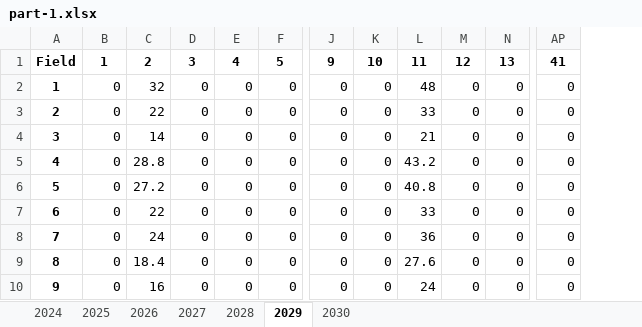
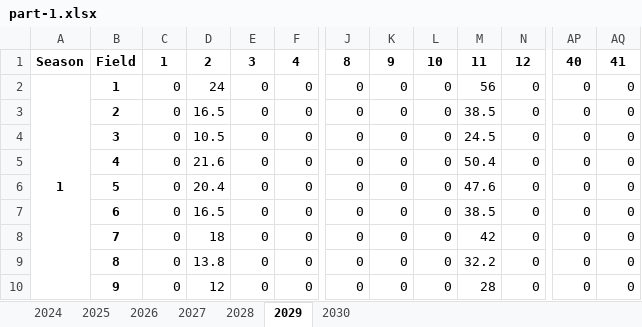
Before and after one commit to Rankyer/CUMCM_2024, an Excel workbook: src/prob-1/part-1.xlsx, sheet 2029, drawn as a sheet; only a part is shown, gaps mark what is left out; values as stored, in another font and other column widths than the file's, no borders; removed rows and columns are numbered as before the commit, all else as after; rows hold the shown columns only; the diff covers the shown part only; the diff names each change by its address in the sheet, - before the commit and + after, or states it on an @@ line.

```diff
--- a/src/prob-1/part-1.xlsx (sheet 2029)
+++ b/src/prob-1/part-1.xlsx (sheet 2029)
+column A, row 2: 1
-column C, rows 2-10: 32 | 22 | 14 | 28.8 | 27.2 | 22 | 24 | 18.4 | 16
+column AQ, rows 2-10: all 0
-row 1: Field | 1 | 2 | 3 | 4 | 5 | 9 | 10 | 11 | 12 | 13 | 41
+row 1: Season | Field | 1 | 2 | 3 | 4 | 8 | 9 | 10 | 11 | 12 | 40 | 41
-D2: 0
+D2: 24
-L2: 48
+L2: 0
-M2: 0
+M2: 56
-D3: 0
+D3: 16.5
-L3: 33
+L3: 0
-M3: 0
+M3: 38.5
-D4: 0
+D4: 10.5
-L4: 21
+L4: 0
-M4: 0
+M4: 24.5
-D5: 0
+D5: 21.6
-L5: 43.2
+L5: 0
-M5: 0
+M5: 50.4
-D6: 0
+D6: 20.4
-L6: 40.8
+L6: 0
-M6: 0
+M6: 47.6
-D7: 0
+D7: 16.5
-L7: 33
+L7: 0
-M7: 0
+M7: 38.5
-D8: 0
+D8: 18
-L8: 36
+L8: 0
-M8: 0
+M8: 42
-D9: 0
+D9: 13.8
-L9: 27.6
+L9: 0
-M9: 0
+M9: 32.2
-D10: 0
+D10: 12
-L10: 24
+L10: 0
-M10: 0
+M10: 28
```
Also changed, not shown: 28 added rows and 163 edited cells elsewhere in this sheet, sheet 2025, sheet 2027, sheet 2030, sheet 2024, sheet 2026, sheet 2028, src/prob-2/test-500.xlsx, 4 other files.
